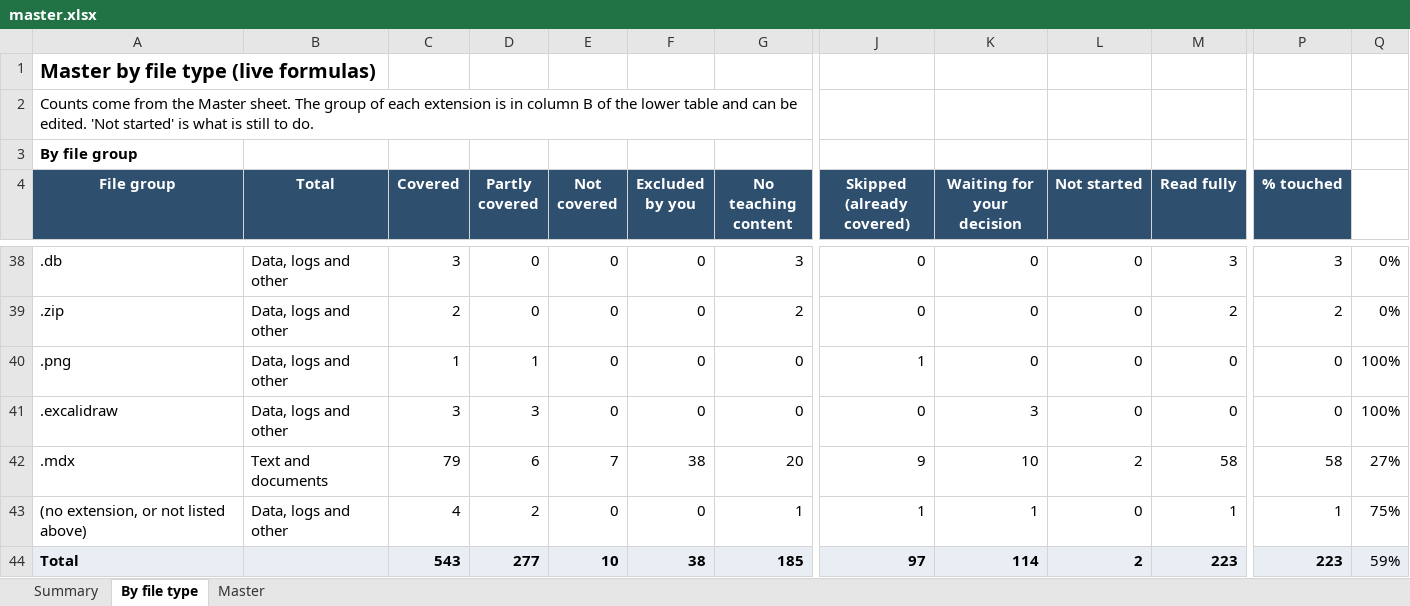
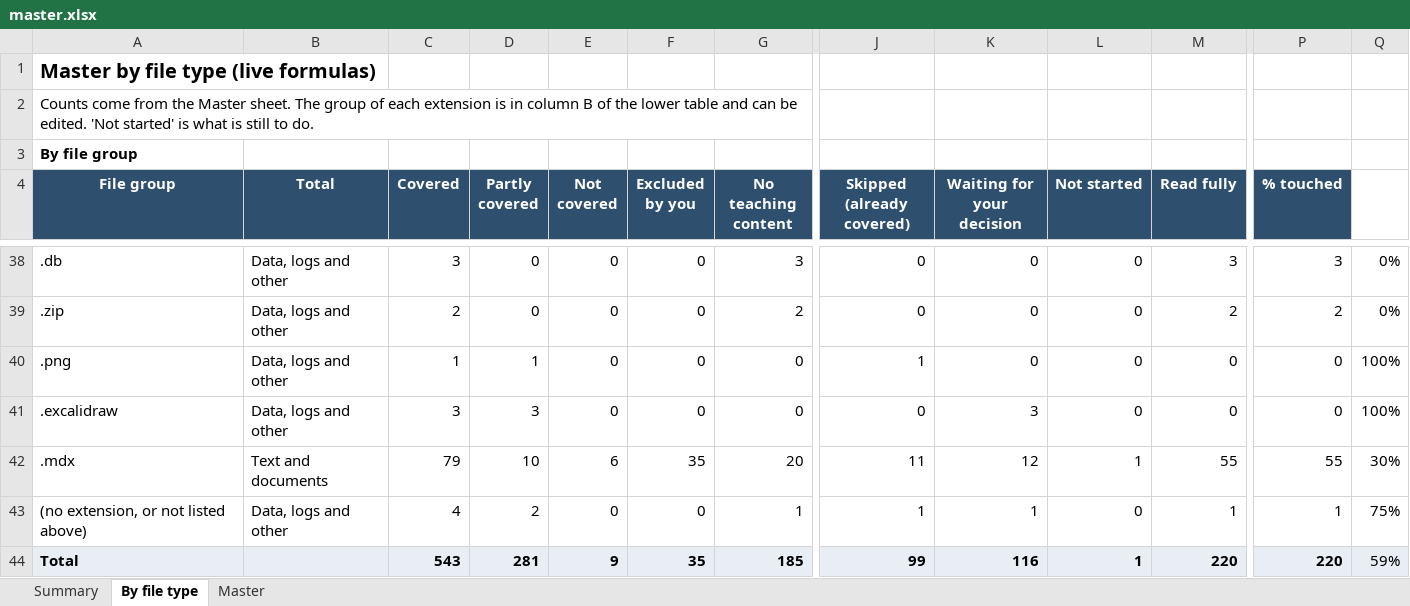
Before and after one commit to kiaanwankhede/MyNotes, an Excel workbook: master/master.xlsx, sheet By file type, drawn as a sheet; only a part is shown, gaps mark what is left out; values as stored, in another font and other column widths than the file's, no borders; the diff covers the shown part only; the diff names each change by its address in the sheet, - before the commit and + after, or states it on an @@ line.

```diff
--- a/master/master.xlsx (sheet By file type)
+++ b/master/master.xlsx (sheet By file type)
-D42 (Partly covered): 6
+D42 (Partly covered): 10
-E42 (Not covered): 7
+E42 (Not covered): 6
-F42 (Excluded by you): 38
+F42 (Excluded by you): 35
-J42 (Skipped (already covered)): 9
+J42 (Skipped (already covered)): 11
-K42 (Waiting for your decision): 10
+K42 (Waiting for your decision): 12
-L42 (Not started): 2
+L42 (Not started): 1
-M42 (Read fully): 58
+M42 (Read fully): 55
-P42 (% touched): 58
+P42 (% touched): 55
-Q42: 27%
+Q42: 30%
-D44 (Partly covered): 277
+D44 (Partly covered): 281
-E44 (Not covered): 10
+E44 (Not covered): 9
-F44 (Excluded by you): 38
+F44 (Excluded by you): 35
-J44 (Skipped (already covered)): 97
+J44 (Skipped (already covered)): 99
-K44 (Waiting for your decision): 114
+K44 (Waiting for your decision): 116
-L44 (Not started): 2
+L44 (Not started): 1
-M44 (Read fully): 223
+M44 (Read fully): 220
-P44 (% touched): 223
+P44 (% touched): 220
```
Also changed, not shown: 17 edited cells elsewhere in this sheet, sheet Master, 3 other files.
